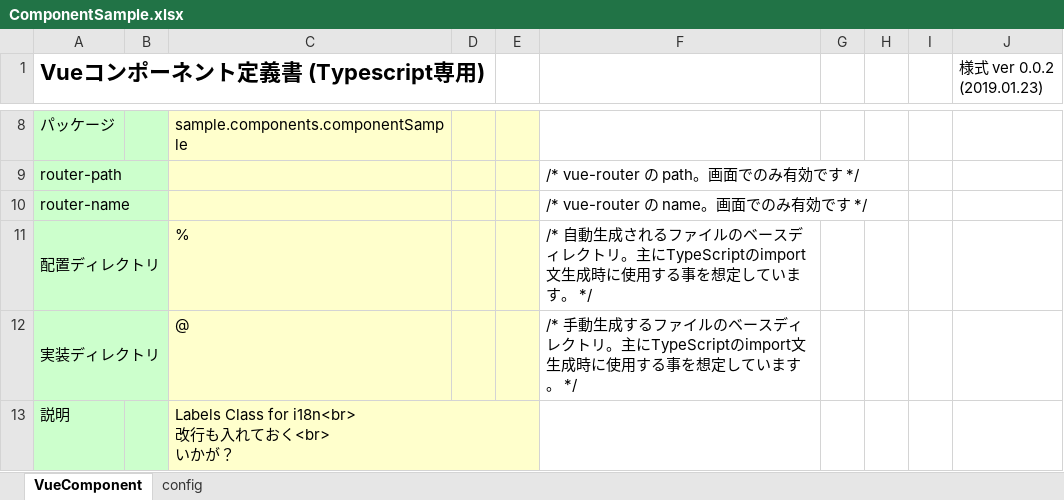
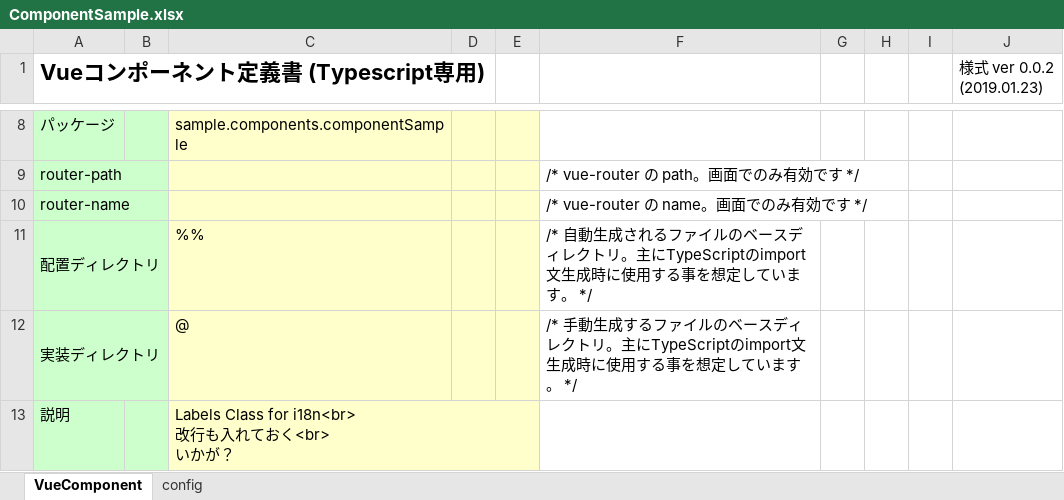
Before and after one commit to uedaueo/blancoVueComponent, an Excel workbook: meta/components/ComponentSample.xlsx, sheet VueComponent, drawn as a sheet; only a part is shown, gaps mark what is left out; values as stored, in another font and other column widths than the file's, no borders; the diff names each change by its address in the sheet, - before the commit and + after, or states it on an @@ line.

```diff
--- a/meta/components/ComponentSample.xlsx (sheet VueComponent)
+++ b/meta/components/ComponentSample.xlsx (sheet VueComponent)
-C11: %
+C11: %%
```
Also changed, not shown: meta/objects/ObjectSample.xlsx, 5 other files.
